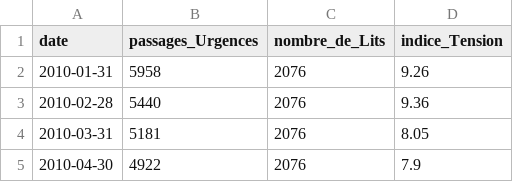
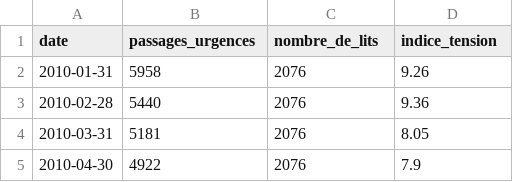
Before and after one commit to F2BHugo/Smartcare_analytics, a CSV file: psl_cfx_2010_2016_complet.csv, drawn as a sheet; only a part is shown.

Commit message:
V2 EDIT DATA

```diff
--- a/psl_cfx_2010_2016_complet.csv
+++ b/psl_cfx_2010_2016_complet.csv
@@ -1,2 +1,2 @@
-date,passages_Urgences,nombre_de_Lits,indice_Tension
+date,passages_urgences,nombre_de_lits,indice_tension
 2010-01-31,5958,2076,9.26
```
